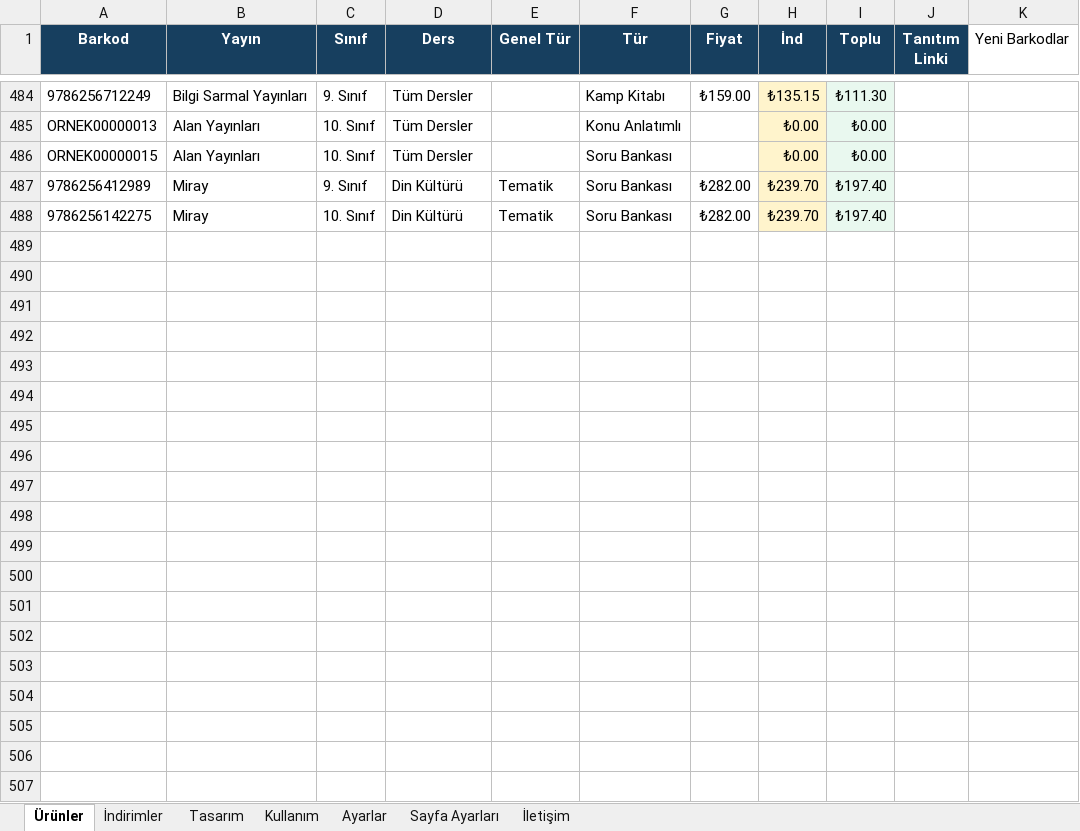
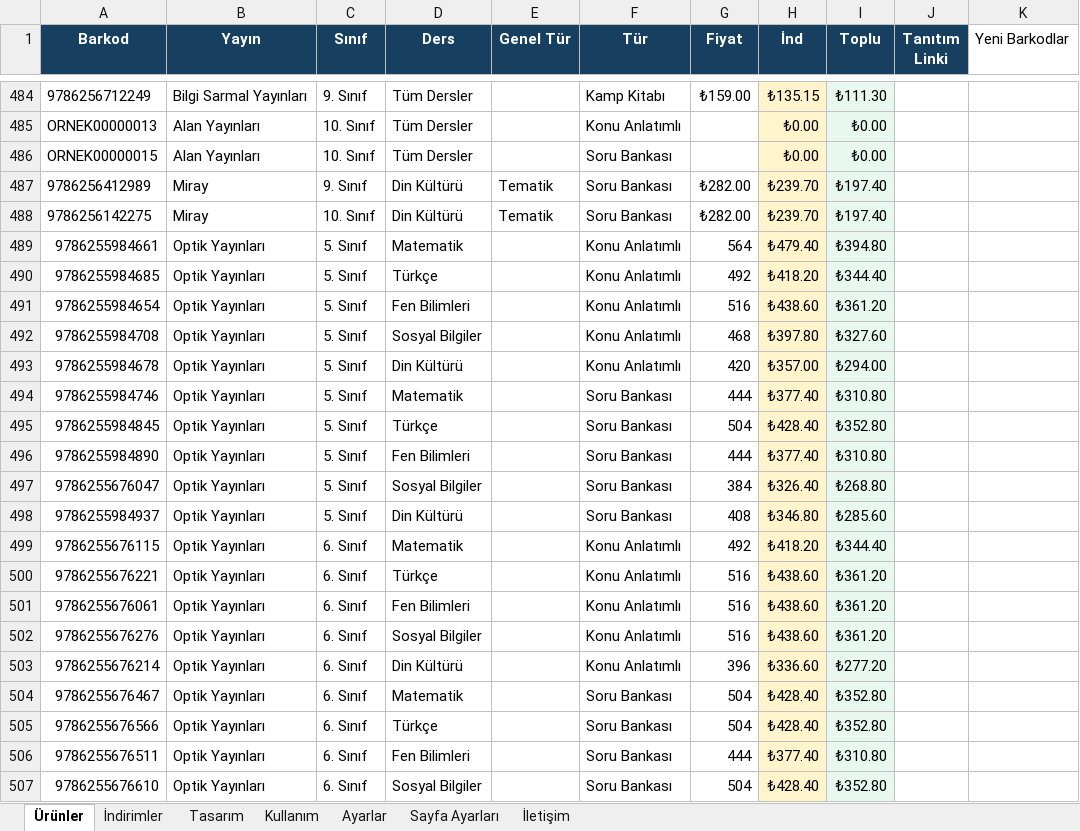
Before and after one commit to Furkan58-58/ogretmen-fiyat-listesi, an Excel workbook: output/Fiyat-Listesi-Yonetim.xlsx, sheet Ürünler, drawn as a sheet; only a part is shown, gaps mark what is left out; values as stored, in another font and other column widths than the file's, no borders; table styles not drawn; the diff covers the shown part only; the diff names each change by its address in the sheet, - before the commit and + after, or states it on an @@ line.

```diff
--- a/output/Fiyat-Listesi-Yonetim.xlsx (sheet Ürünler)
+++ b/output/Fiyat-Listesi-Yonetim.xlsx (sheet Ürünler)
+row 489: 9786255984661 | Optik Yayınları | 5. Sınıf | Matematik |  | Konu Anlatımlı | 564 | ₺479.40 | ₺394.80
+row 490: 9786255984685 | Optik Yayınları | 5. Sınıf | Türkçe |  | Konu Anlatımlı | 492 | ₺418.20 | ₺344.40
+row 491: 9786255984654 | Optik Yayınları | 5. Sınıf | Fen Bilimleri |  | Konu Anlatımlı | 516 | ₺438.60 | ₺361.20
+row 492: 9786255984708 | Optik Yayınları | 5. Sınıf | Sosyal Bilgiler |  | Konu Anlatımlı | 468 | ₺397.80 | ₺327.60
+row 493: 9786255984678 | Optik Yayınları | 5. Sınıf | Din Kültürü |  | Konu Anlatımlı | 420 | ₺357.00 | ₺294.00
+row 494: 9786255984746 | Optik Yayınları | 5. Sınıf | Matematik |  | Soru Bankası | 444 | ₺377.40 | ₺310.80
+row 495: 9786255984845 | Optik Yayınları | 5. Sınıf | Türkçe |  | Soru Bankası | 504 | ₺428.40 | ₺352.80
+row 496: 9786255984890 | Optik Yayınları | 5. Sınıf | Fen Bilimleri |  | Soru Bankası | 444 | ₺377.40 | ₺310.80
+row 497: 9786255676047 | Optik Yayınları | 5. Sınıf | Sosyal Bilgiler |  | Soru Bankası | 384 | ₺326.40 | ₺268.80
+row 498: 9786255984937 | Optik Yayınları | 5. Sınıf | Din Kültürü |  | Soru Bankası | 408 | ₺346.80 | ₺285.60
+row 499: 9786255676115 | Optik Yayınları | 6. Sınıf | Matematik |  | Konu Anlatımlı | 492 | ₺418.20 | ₺344.40
+row 500: 9786255676221 | Optik Yayınları | 6. Sınıf | Türkçe |  | Konu Anlatımlı | 516 | ₺438.60 | ₺361.20
+row 501: 9786255676061 | Optik Yayınları | 6. Sınıf | Fen Bilimleri |  | Konu Anlatımlı | 516 | ₺438.60 | ₺361.20
+row 502: 9786255676276 | Optik Yayınları | 6. Sınıf | Sosyal Bilgiler |  | Konu Anlatımlı | 516 | ₺438.60 | ₺361.20
+row 503: 9786255676214 | Optik Yayınları | 6. Sınıf | Din Kültürü |  | Konu Anlatımlı | 396 | ₺336.60 | ₺277.20
+row 504: 9786255676467 | Optik Yayınları | 6. Sınıf | Matematik |  | Soru Bankası | 504 | ₺428.40 | ₺352.80
+row 505: 9786255676566 | Optik Yayınları | 6. Sınıf | Türkçe |  | Soru Bankası | 504 | ₺428.40 | ₺352.80
+row 506: 9786255676511 | Optik Yayınları | 6. Sınıf | Fen Bilimleri |  | Soru Bankası | 444 | ₺377.40 | ₺310.80
+row 507: 9786255676610 | Optik Yayınları | 6. Sınıf | Sosyal Bilgiler |  | Soru Bankası | 504 | ₺428.40 | ₺352.80
```
Also changed, not shown: 44 added rows elsewhere in this sheet, sheet İndirimler, sheet Sayfa Ayarları, sheet Ayarlar.
